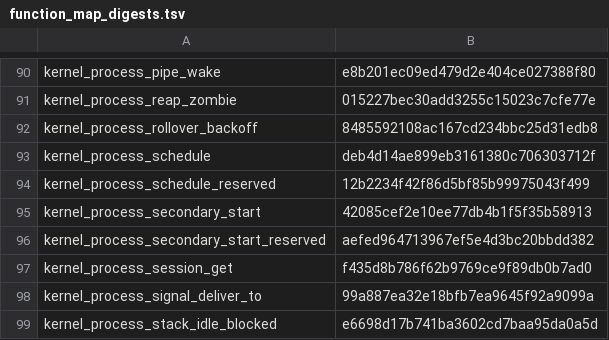
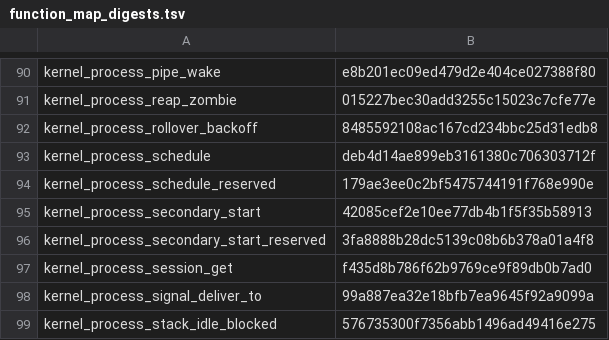
Before and after one commit to takibi-lang/takibi, a TSV file: kernel/models/function_map_digests.tsv, drawn as a sheet; only a part is shown, gaps mark what is left out; the diff covers the shown part only.

```diff
--- a/kernel/models/function_map_digests.tsv
+++ b/kernel/models/function_map_digests.tsv
@@ -93,7 +93,7 @@ kernel_process_rollover_backoff	8485592108ac167cd234bbc25d31edb8
 kernel_process_schedule	deb4d14ae899eb3161380c706303712f
-kernel_process_schedule_reserved	12b2234f42f86d5bf85b99975043f499
+kernel_process_schedule_reserved	179ae3ee0c2bf5475744191f768e990e
 kernel_process_secondary_start	42085cef2e10ee77db4b1f5f35b58913
-kernel_process_secondary_start_reserved	aefed964713967ef5e4d3bc20bbdd382
+kernel_process_secondary_start_reserved	3fa8888b28dc5139c08b6b378a01a4f8
 kernel_process_session_get	f435d8b786f62b9769ce9f89db0b7ad0
 kernel_process_signal_deliver_to	99a887ea32e18bfb7ea9645f92a9099a
-kernel_process_stack_idle_blocked	e6698d17b741ba3602cd7baa95da0a5d
+kernel_process_stack_idle_blocked	576735300f7356abb1496ad49416e275
```
Also changed, not shown: 17 edited cells elsewhere in this file, scripts/allowed_callers.tsv, scripts/global_protection_allowlist.tsv, 18 other files.
